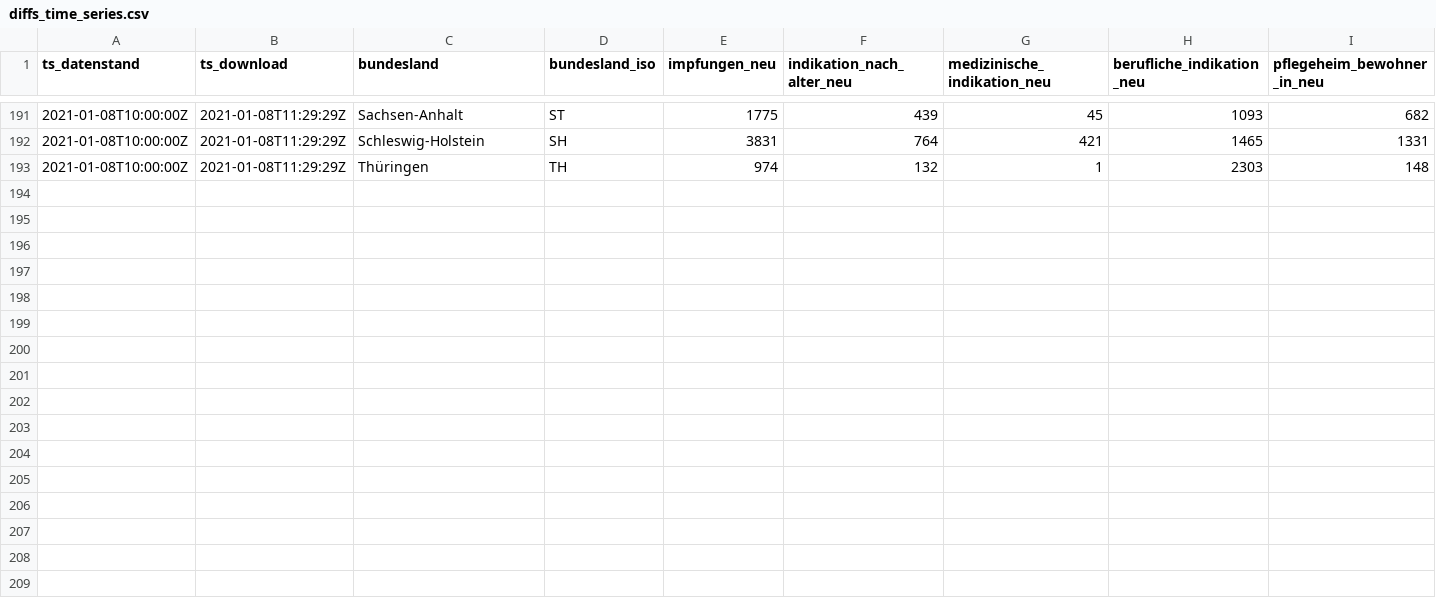
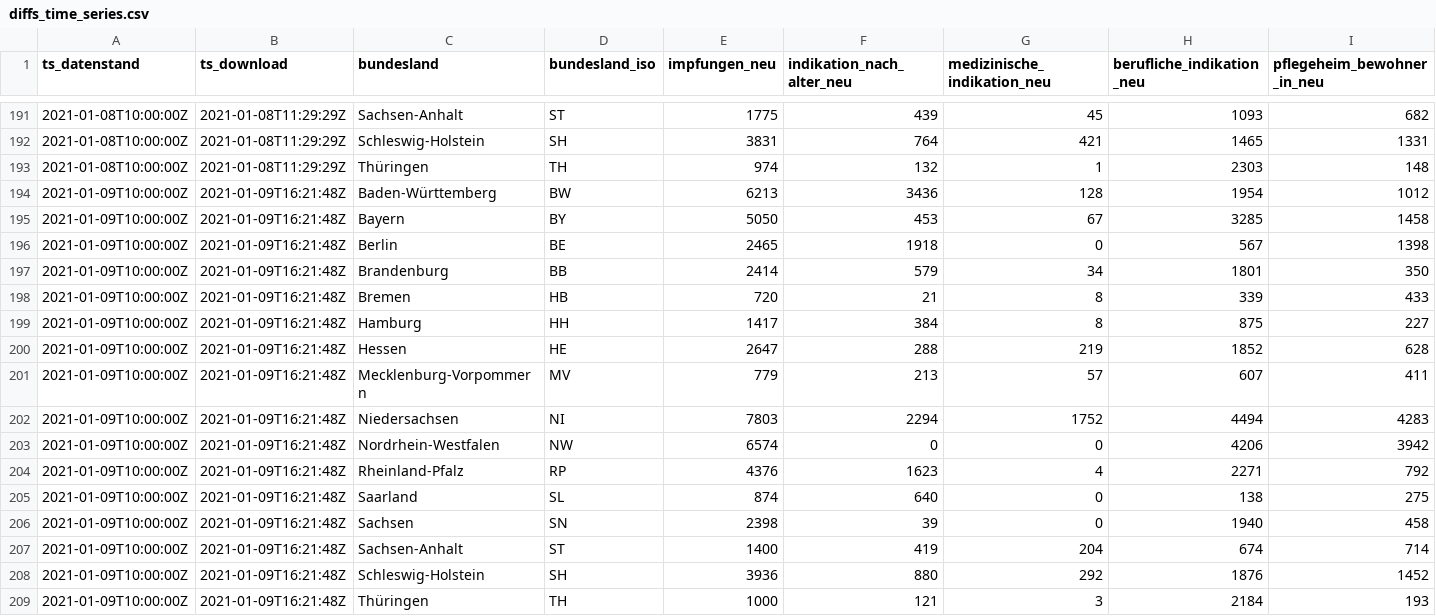
Before and after one commit to favstats/vaccc19de_dashboard, a CSV file: data/diffs_time_series.csv, drawn as a sheet; only a part is shown, gaps mark what is left out; rows hold the shown columns only; the diff names each change by its address in the sheet, - before the commit and + after, or states it on an @@ line.

```diff
--- a/data/diffs_time_series.csv
+++ b/data/diffs_time_series.csv
+row 194: 2021-01-09T10:00:00Z | 2021-01-09T16:21:48Z | Baden-Württemberg | BW | 6213 | 3436 | 128 | 1954 | 1012
+row 195: 2021-01-09T10:00:00Z | 2021-01-09T16:21:48Z | Bayern | BY | 5050 | 453 | 67 | 3285 | 1458
+row 196: 2021-01-09T10:00:00Z | 2021-01-09T16:21:48Z | Berlin | BE | 2465 | 1918 | 0 | 567 | 1398
+row 197: 2021-01-09T10:00:00Z | 2021-01-09T16:21:48Z | Brandenburg | BB | 2414 | 579 | 34 | 1801 | 350
+row 198: 2021-01-09T10:00:00Z | 2021-01-09T16:21:48Z | Bremen | HB | 720 | 21 | 8 | 339 | 433
+row 199: 2021-01-09T10:00:00Z | 2021-01-09T16:21:48Z | Hamburg | HH | 1417 | 384 | 8 | 875 | 227
+row 200: 2021-01-09T10:00:00Z | 2021-01-09T16:21:48Z | Hessen | HE | 2647 | 288 | 219 | 1852 | 628
+row 201: 2021-01-09T10:00:00Z | 2021-01-09T16:21:48Z | Mecklenburg-Vorpommern | MV | 779 | 213 | 57 | 607 | 411
+row 202: 2021-01-09T10:00:00Z | 2021-01-09T16:21:48Z | Niedersachsen | NI | 7803 | 2294 | 1752 | 4494 | 4283
+row 203: 2021-01-09T10:00:00Z | 2021-01-09T16:21:48Z | Nordrhein-Westfalen | NW | 6574 | 0 | 0 | 4206 | 3942
+row 204: 2021-01-09T10:00:00Z | 2021-01-09T16:21:48Z | Rheinland-Pfalz | RP | 4376 | 1623 | 4 | 2271 | 792
+row 205: 2021-01-09T10:00:00Z | 2021-01-09T16:21:48Z | Saarland | SL | 874 | 640 | 0 | 138 | 275
+row 206: 2021-01-09T10:00:00Z | 2021-01-09T16:21:48Z | Sachsen | SN | 2398 | 39 | 0 | 1940 | 458
+row 207: 2021-01-09T10:00:00Z | 2021-01-09T16:21:48Z | Sachsen-Anhalt | ST | 1400 | 419 | 204 | 674 | 714
+row 208: 2021-01-09T10:00:00Z | 2021-01-09T16:21:48Z | Schleswig-Holstein | SH | 3936 | 880 | 292 | 1876 | 1452
+row 209: 2021-01-09T10:00:00Z | 2021-01-09T16:21:48Z | Thüringen | TH | 1000 | 121 | 3 | 2184 | 193
```
Also changed, not shown: data/cumulative_time_series.csv, 5 other files.
